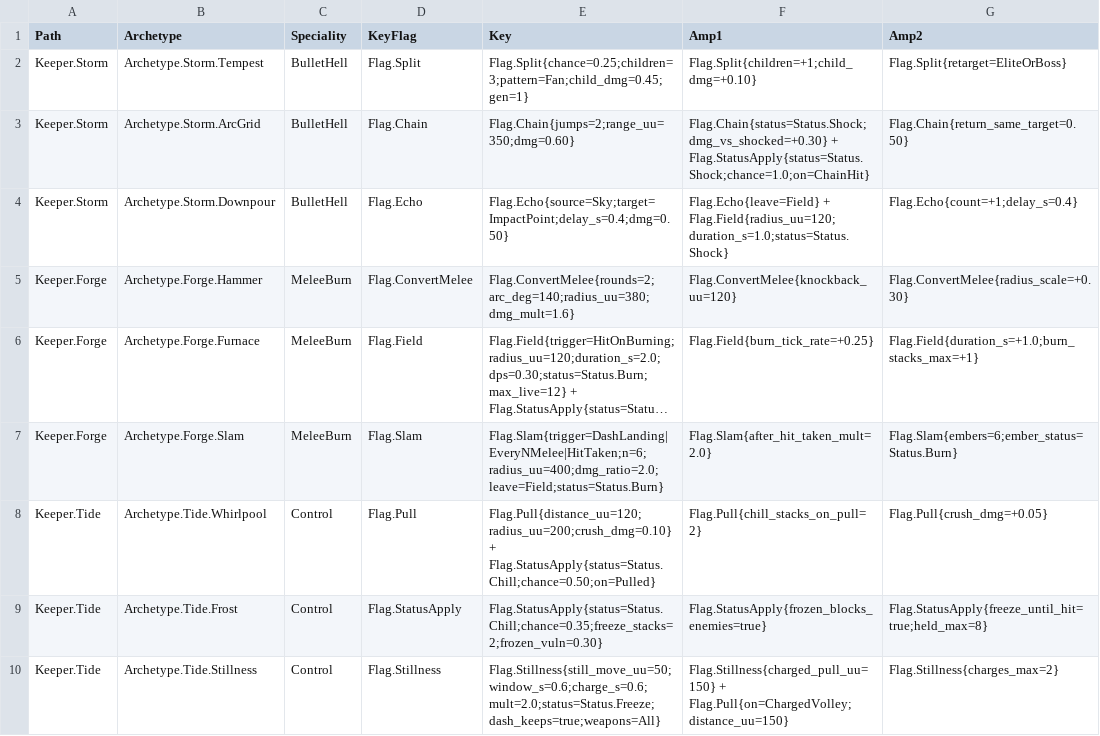
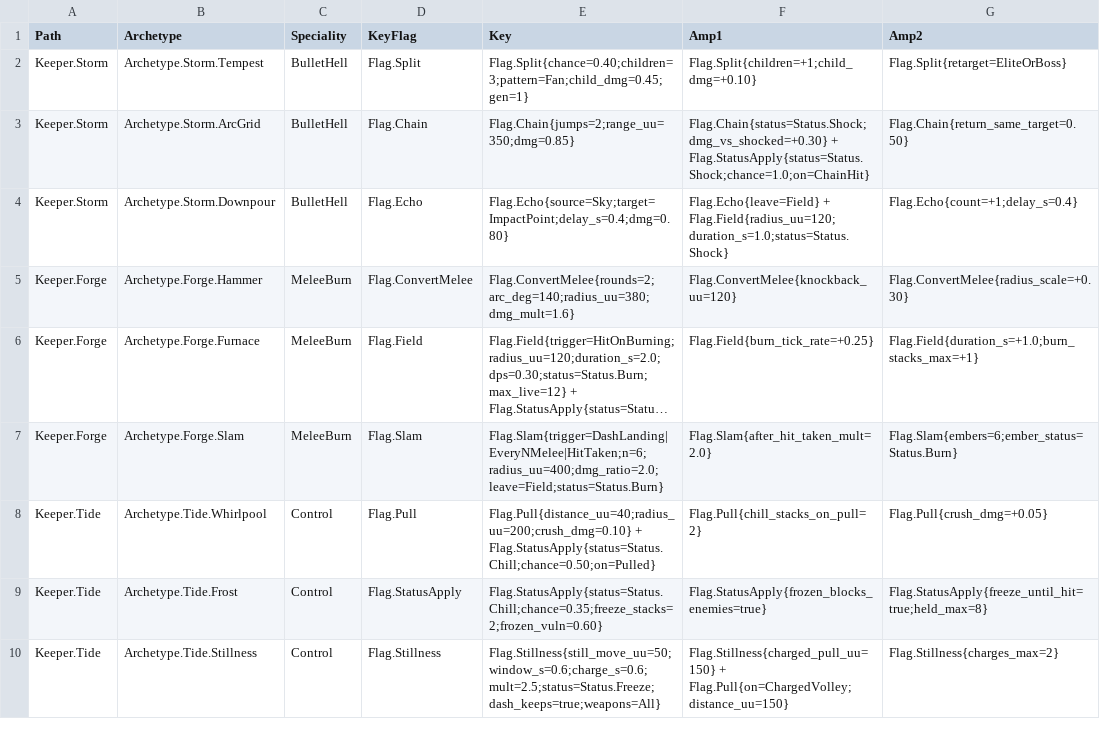
Before and after one commit to AaronJin0323/RogueGame, a CSV file: Docs/09_Catalog/expression.csv, drawn as a sheet; only a part is shown; long unchanged cells end in …; the diff names each change by its address in the sheet, - before the commit and + after, or states it on an @@ line.

```diff
--- a/Docs/09_Catalog/expression.csv
+++ b/Docs/09_Catalog/expression.csv
-E2 (Key): Flag.Split{chance=0.25;children=3;pattern=Fan;child_dmg=0.45;gen=1}
+E2 (Key): Flag.Split{chance=0.40;children=3;pattern=Fan;child_dmg=0.45;gen=1}
-E3 (Key): Flag.Chain{jumps=2;range_uu=350;dmg=0.60}
+E3 (Key): Flag.Chain{jumps=2;range_uu=350;dmg=0.85}
-E4 (Key): Flag.Echo{source=Sky;target=ImpactPoint;delay_s=0.4;dmg=0.50}
+E4 (Key): Flag.Echo{source=Sky;target=ImpactPoint;delay_s=0.4;dmg=0.80}
-E8 (Key): Flag.Pull{distance_uu=120;radius_uu=200;crush_dmg=0.10} + Flag.StatusApply{status=Status.Chill;chance=0.50;on=Pulled}
+E8 (Key): Flag.Pull{distance_uu=40;radius_uu=200;crush_dmg=0.10} + Flag.StatusApply{status=Status.Chill;chance=0.50;on=Pulled}
-E9 (Key): Flag.StatusApply{status=Status.Chill;chance=0.35;freeze_stacks=2;frozen_vuln=0.30}
+E9 (Key): Flag.StatusApply{status=Status.Chill;chance=0.35;freeze_stacks=2;frozen_vuln=0.60}
-E10 (Key): Flag.Stillness{still_move_uu=50;window_s=0.6;charge_s=0.6;mult=2.0;status=Status.Freeze;dash_keeps=true;weapons=All}
+E10 (Key): Flag.Stillness{still_move_uu=50;window_s=0.6;charge_s=0.6;mult=2.5;status=Status.Freeze;dash_keeps=true;weapons=All}
```
Also changed, not shown: Docs/number_change_log.csv, 5 other files.
